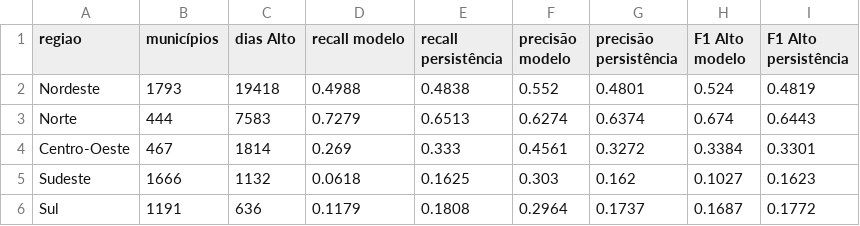
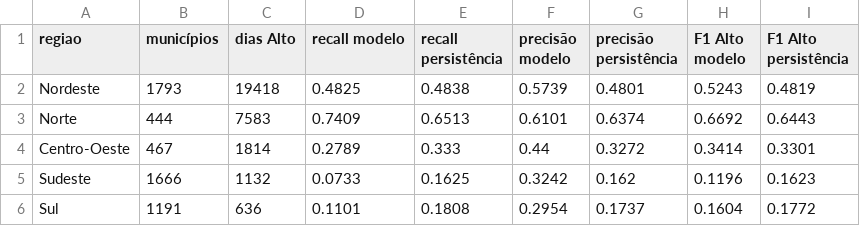
Before and after one commit to heliogil/risco-incendio-municipio, a CSV file: resultados/etapa3/vies_por_regiao.csv, drawn as a sheet.

```diff
--- a/resultados/etapa3/vies_por_regiao.csv
+++ b/resultados/etapa3/vies_por_regiao.csv
@@ -1,6 +1,6 @@
 regiao,municípios,dias Alto,recall modelo,recall persistência,precisão modelo,precisão persistência,F1 Alto modelo,F1 Alto persistência
-Nordeste,1793,19418,0.4988,0.4838,0.552,0.4801,0.524,0.4819
-Norte,444,7583,0.7279,0.6513,0.6274,0.6374,0.674,0.6443
-Centro-Oeste,467,1814,0.269,0.333,0.4561,0.3272,0.3384,0.3301
-Sudeste,1666,1132,0.0618,0.1625,0.303,0.162,0.1027,0.1623
-Sul,1191,636,0.1179,0.1808,0.2964,0.1737,0.1687,0.1772
+Nordeste,1793,19418,0.4825,0.4838,0.5739,0.4801,0.5243,0.4819
+Norte,444,7583,0.7409,0.6513,0.6101,0.6374,0.6692,0.6443
+Centro-Oeste,467,1814,0.2789,0.333,0.44,0.3272,0.3414,0.3301
+Sudeste,1666,1132,0.0733,0.1625,0.3242,0.162,0.1196,0.1623
+Sul,1191,636,0.1101,0.1808,0.2954,0.1737,0.1604,0.1772
```
Also changed, not shown: resultados/etapa2/metricas_teste.csv, resultados/etapa3/boletim_exemplo.csv, 36 other files.
